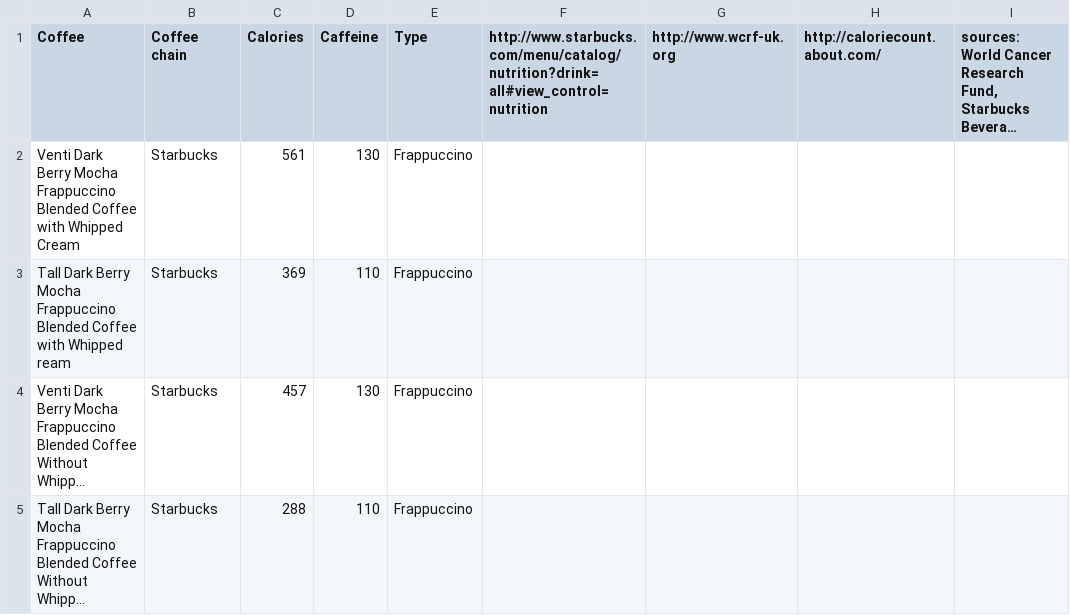
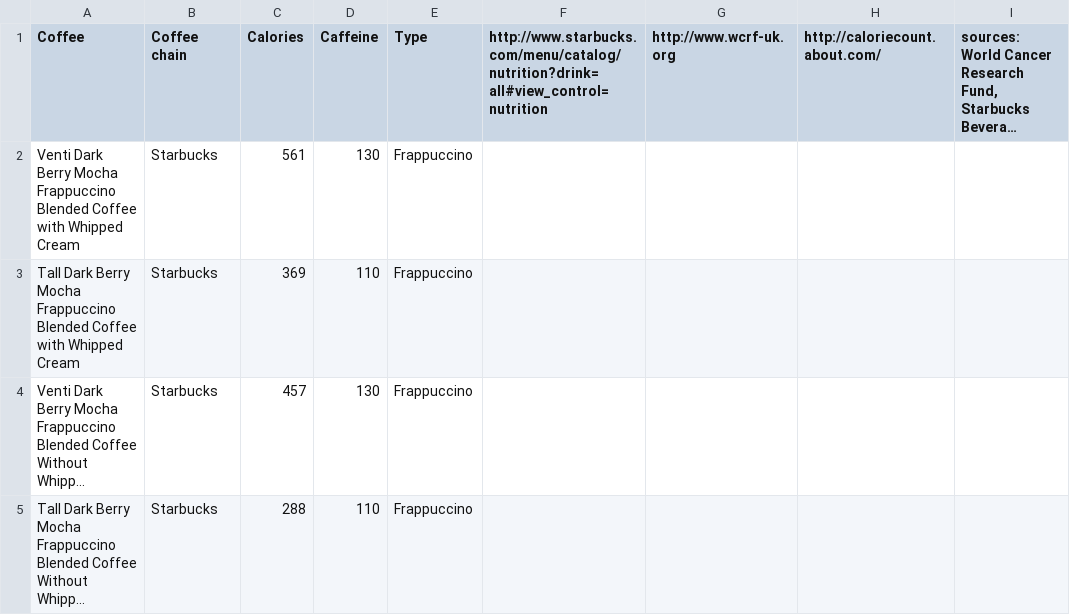
Before and after one commit to conradzimney/caff-interactive, a CSV file: Caffeine.csv, drawn as a sheet; only a part is shown; long unchanged cells end in …; the diff names each change by its address in the sheet, - before the commit and + after, or states it on an @@ line.

```diff
--- a/Caffeine.csv
+++ b/Caffeine.csv
-A3 (Coffee): …with Whipped ream
+A3 (Coffee): …with Whipped Cream
```
Also changed, not shown: 5 other files.
